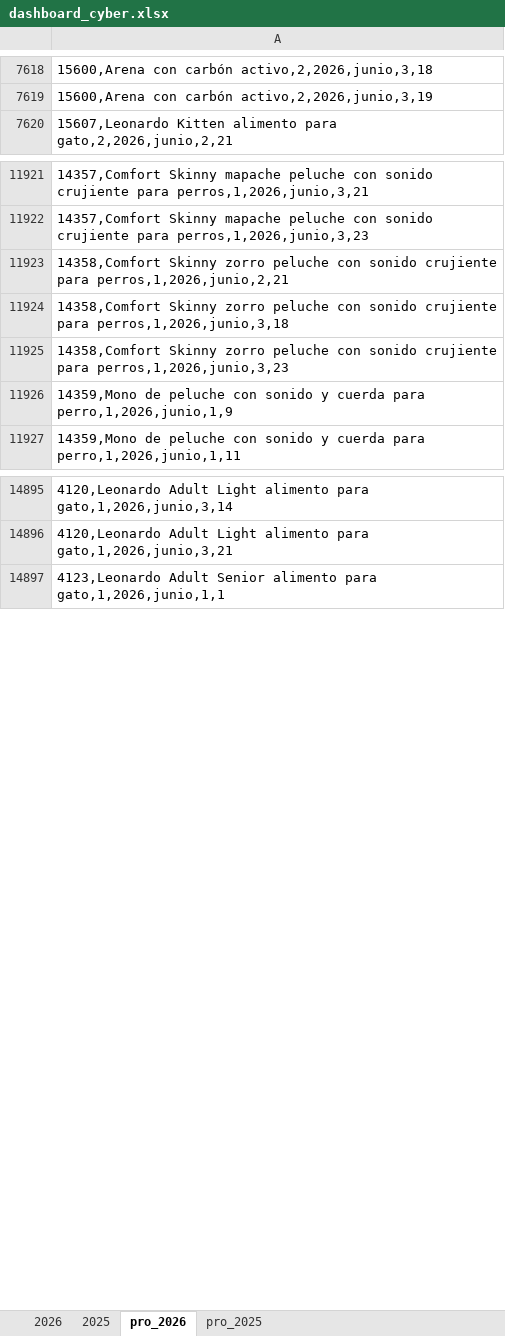
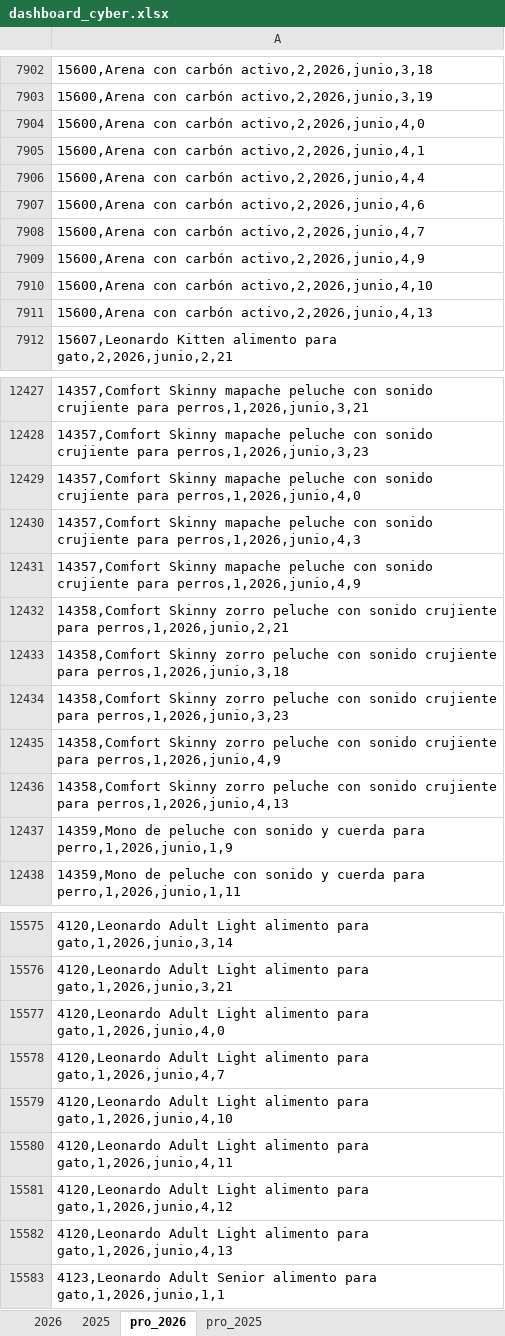
Before and after one commit to pacaceresm/-cyber-dashboard-superzoo, an Excel workbook: dashboard_cyber.xlsx, sheet pro_2026, drawn as a sheet; only a part is shown, gaps mark what is left out; values as stored, in another font and other column widths than the file's, no borders; the diff covers the shown part only; the diff names each change by its address in the sheet, - before the commit and + after, or states it on an @@ line.

```diff
--- a/dashboard_cyber.xlsx (sheet pro_2026)
+++ b/dashboard_cyber.xlsx (sheet pro_2026)
+row 7904: 15600,Arena con carbón activo,2,2026,junio,4,0
+row 7905: 15600,Arena con carbón activo,2,2026,junio,4,1
+row 7906: 15600,Arena con carbón activo,2,2026,junio,4,4
+row 7907: 15600,Arena con carbón activo,2,2026,junio,4,6
+row 7908: 15600,Arena con carbón activo,2,2026,junio,4,7
+row 7909: 15600,Arena con carbón activo,2,2026,junio,4,9
+row 7910: 15600,Arena con carbón activo,2,2026,junio,4,10
+row 7911: 15600,Arena con carbón activo,2,2026,junio,4,13
+row 12429: 14357,Comfort Skinny mapache peluche con sonido crujiente para perros,1,2026,junio,4,0
+row 12430: 14357,Comfort Skinny mapache peluche con sonido crujiente para perros,1,2026,junio,4,3
+row 12431: 14357,Comfort Skinny mapache peluche con sonido crujiente para perros,1,2026,junio,4,9
+row 12435: 14358,Comfort Skinny zorro peluche con sonido crujiente para perros,1,2026,junio,4,9
+row 12436: 14358,Comfort Skinny zorro peluche con sonido crujiente para perros,1,2026,junio,4,13
+row 15577: 4120,Leonardo Adult Light alimento para gato,1,2026,junio,4,0
+row 15578: 4120,Leonardo Adult Light alimento para gato,1,2026,junio,4,7
+row 15579: 4120,Leonardo Adult Light alimento para gato,1,2026,junio,4,10
+row 15580: 4120,Leonardo Adult Light alimento para gato,1,2026,junio,4,11
+row 15581: 4120,Leonardo Adult Light alimento para gato,1,2026,junio,4,12
+row 15582: 4120,Leonardo Adult Light alimento para gato,1,2026,junio,4,13
```
Also changed, not shown: 816 added rows elsewhere in this sheet, sheet pro_2025, sheet 2025, sheet 2026, 2 other files.
